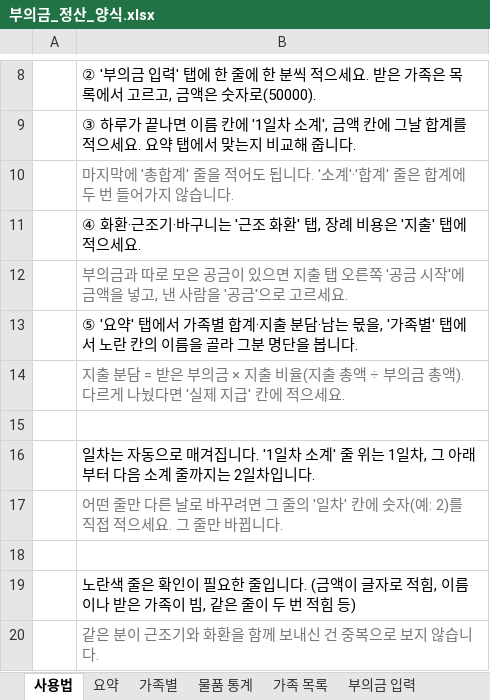
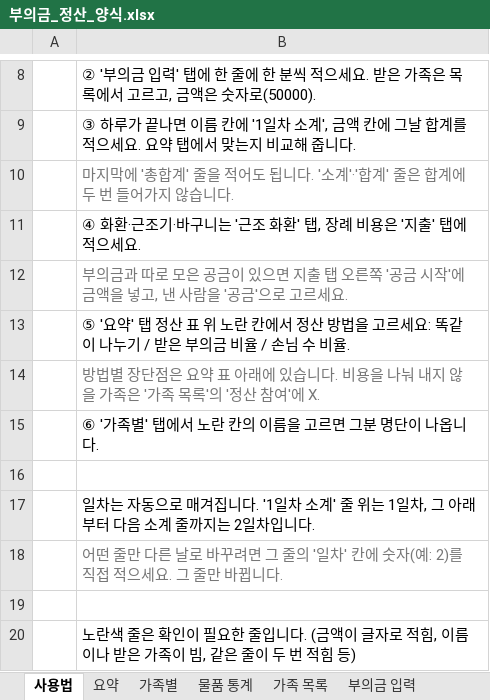
Before and after one commit to Ikek102030/booui-calculator, an Excel workbook: templates/부의금_정산_양식.xlsx, sheet 사용법, drawn as a sheet; only a part is shown, gaps mark what is left out; the shorter side is filled out with more unchanged rows; values as stored, in another font and other column widths than the file's, no borders; the diff names each change by its address in the sheet, - before the commit and + after, or states it on an @@ line.

```diff
--- a/templates/부의금_정산_양식.xlsx (sheet 사용법)
+++ b/templates/부의금_정산_양식.xlsx (sheet 사용법)
-B13: …요약' 탭에서 가족별 합계·지출 분담·남는 몫을, '가족별' 탭에서 노란 칸의 이름을 골라 그분 명단을 봅니다.
+B13: …요약' 탭 정산 표 위 노란 칸에서 정산 방법을 고르세요: 똑같이 나누기 / 받은 부의금 비율 / 손님 수 비율.
-B14: 지출 분담 = 받은 부의금 × 지출 비율(지출 총액 ÷ 부의금 총액). 다르게 나눴다면 '실제 지급' 칸에 적으세요.
+B14: 방법별 장단점은 요약 표 아래에 있습니다. 비용을 나눠 내지 않을 가족은 '가족 목록'의 '정산 참여'에 X.
+row 15:  | ⑥ '가족별' 탭에서 노란 칸의 이름을 고르면 그분 명단이 나옵니다.
```
Also changed, not shown: sheet 요약, sheet 가족 목록, hidden cells, 6 other files.
